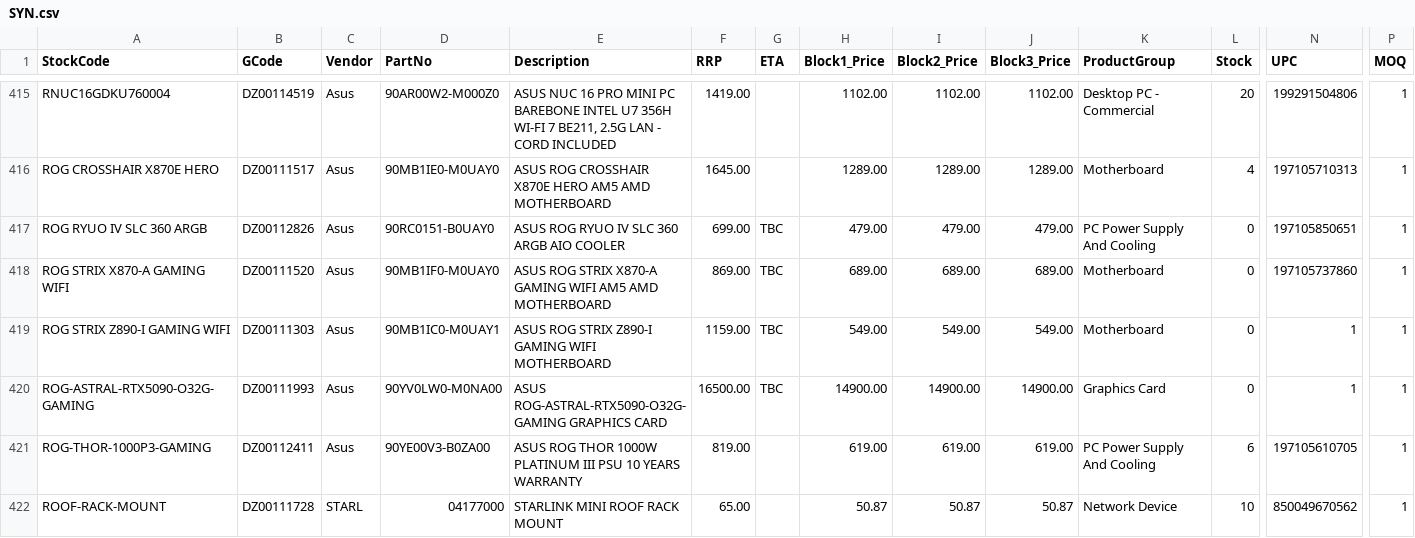
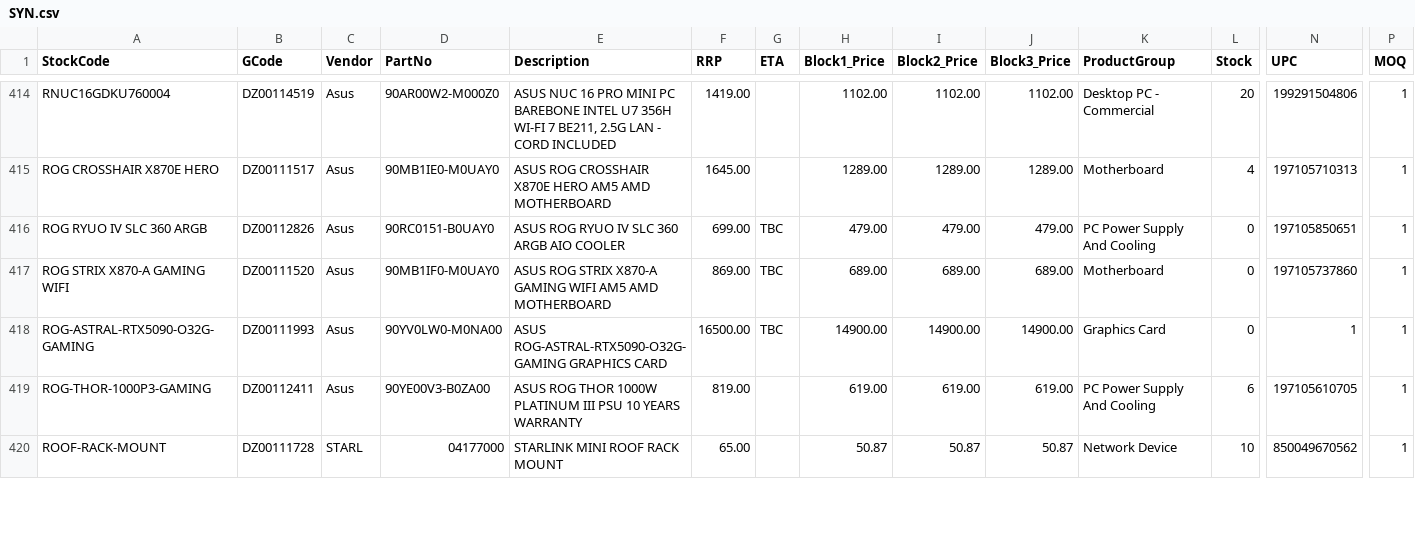
Before and after one commit to weberyuweili/cackle-catalogs, a CSV file: SYN.csv, drawn as a sheet; only a part is shown, gaps mark what is left out; rows hold the shown columns only; the diff covers the shown part only; the diff names each change by its address in the sheet, - before the commit and + after, or states it on an @@ line.

Commit message:
UpdateSYN.csv

```diff
--- a/SYN.csv
+++ b/SYN.csv
-row 419: ROG STRIX Z890-I GAMING WIFI | DZ00111303 | Asus | 90MB1IC0-M0UAY1 | ASUS ROG STRIX Z890-I GAMING WIFI MOTHERBOARD | 1159.00 | TBC | 549.00 | 549.00 | 549.00 | Motherboard | 0 | 1 | 1
```
Also changed, not shown: 1 removed row and 41 edited cells elsewhere in this file.
